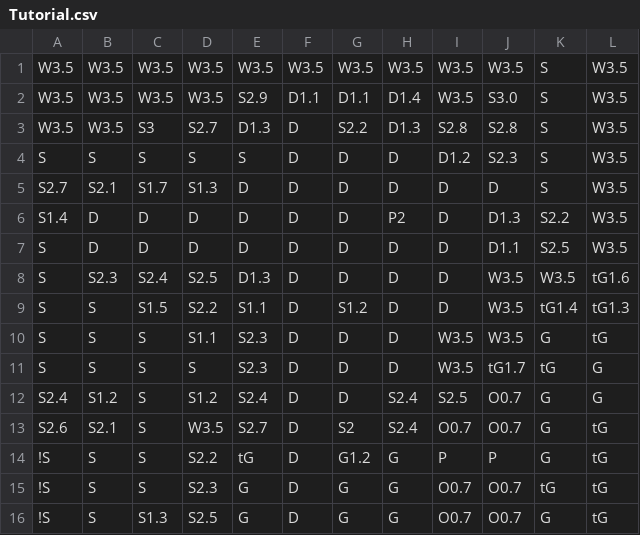
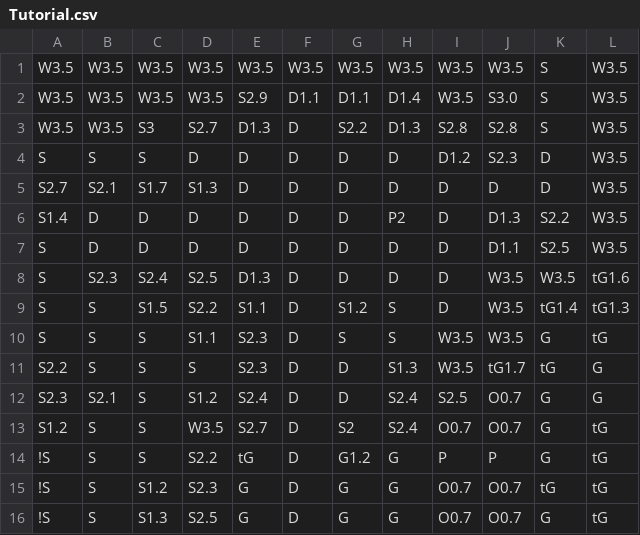
Before and after one commit to Fellowship-of-the-Bus/Draconia-Unity, a CSV file: Assets/maps/Tutorial.csv, drawn as a sheet.

Commit message:
Tutorial tweaks

```diff
--- a/Assets/maps/Tutorial.csv
+++ b/Assets/maps/Tutorial.csv
@@ -3,4 +3,4 @@ W3.5,W3.5,W3.5,W3.5,S2.9,D1.1,D1.1,D1.4,W3.5,S3.0,S,W3.5
 W3.5,W3.5,S3,S2.7,D1.3,D,S2.2,D1.3,S2.8,S2.8,S,W3.5
-S,S,S,S,S,D,D,D,D1.2,S2.3,S,W3.5
-S2.7,S2.1,S1.7,S1.3,D,D,D,D,D,D,S,W3.5
+S,S,S,D,D,D,D,D,D1.2,S2.3,D,W3.5
+S2.7,S2.1,S1.7,S1.3,D,D,D,D,D,D,D,W3.5
 S1.4,D,D,D,D,D,D,P2,D,D1.3,S2.2,W3.5
@@ -8,9 +8,9 @@ S,D,D,D,D,D,D,D,D,D1.1,S2.5,W3.5
 S,S2.3,S2.4,S2.5,D1.3,D,D,D,D,W3.5,W3.5,tG1.6
-S,S,S1.5,S2.2,S1.1,D,S1.2,D,D,W3.5,tG1.4,tG1.3
-S,S,S,S1.1,S2.3,D,D,D,W3.5,W3.5,G,tG
-S,S,S,S,S2.3,D,D,D,W3.5,tG1.7,tG,G
-S2.4,S1.2,S,S1.2,S2.4,D,D,S2.4,S2.5,O0.7,G,G
-S2.6,S2.1,S,W3.5,S2.7,D,S2,S2.4,O0.7,O0.7,G,tG
+S,S,S1.5,S2.2,S1.1,D,S1.2,S,D,W3.5,tG1.4,tG1.3
+S,S,S,S1.1,S2.3,D,S,S,W3.5,W3.5,G,tG
+S2.2,S,S,S,S2.3,D,D,S1.3,W3.5,tG1.7,tG,G
+S2.3,S2.1,S,S1.2,S2.4,D,D,S2.4,S2.5,O0.7,G,G
+S1.2,S,S,W3.5,S2.7,D,S2,S2.4,O0.7,O0.7,G,tG
 !S,S,S,S2.2,tG,D,G1.2,G,P,P,G,tG
-!S,S,S,S2.3,G,D,G,G,O0.7,O0.7,tG,tG
+!S,S,S1.2,S2.3,G,D,G,G,O0.7,O0.7,tG,tG
 !S,S,S1.3,S2.5,G,D,G,G,O0.7,O0.7,G,tG
```
Also changed, not shown: 2 other files.
